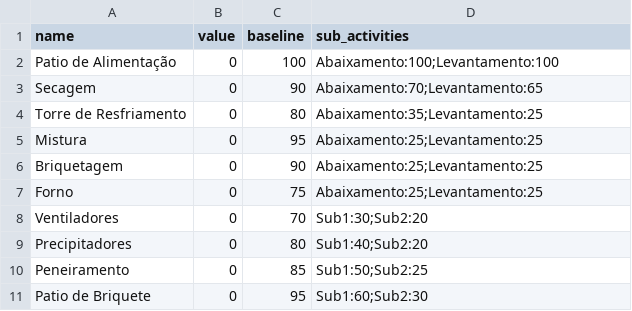
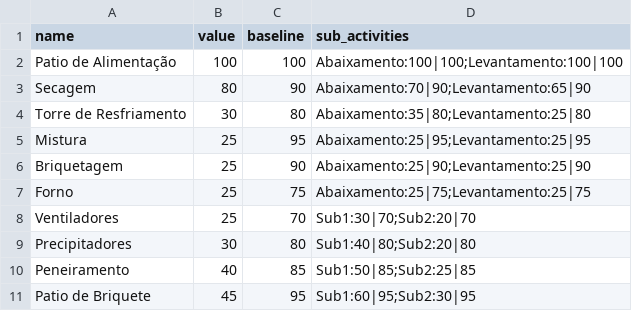
Before and after one commit to Lucas-dev98/Evolu-oParadaFria3, a CSV file: templates/frentes.csv, drawn as a sheet.

```diff
--- a/templates/frentes.csv
+++ b/templates/frentes.csv
@@ -1,11 +1,11 @@
 name,value,baseline,sub_activities
-Patio de Alimentação,0,100,Abaixamento:100;Levantamento:100
-Secagem,0,90,Abaixamento:70;Levantamento:65
-Torre de Resfriamento,0,80,Abaixamento:35;Levantamento:25
-Mistura,0,95,Abaixamento:25;Levantamento:25
-Briquetagem,0,90,Abaixamento:25;Levantamento:25
-Forno,0,75,Abaixamento:25;Levantamento:25
-Ventiladores,0,70,Sub1:30;Sub2:20
-Precipitadores,0,80,Sub1:40;Sub2:20
-Peneiramento,0,85,Sub1:50;Sub2:25
-Patio de Briquete,0,95,Sub1:60;Sub2:30
+Patio de Alimentação,100,100,Abaixamento:100|100;Levantamento:100|100
+Secagem,80,90,Abaixamento:70|90;Levantamento:65|90
+Torre de Resfriamento,30,80,Abaixamento:35|80;Levantamento:25|80
+Mistura,25,95,Abaixamento:25|95;Levantamento:25|95
+Briquetagem,25,90,Abaixamento:25|90;Levantamento:25|90
+Forno,25,75,Abaixamento:25|75;Levantamento:25|75
+Ventiladores,25,70,Sub1:30|70;Sub2:20|70
+Precipitadores,30,80,Sub1:40|80;Sub2:20|80
+Peneiramento,40,85,Sub1:50|85;Sub2:25|85
+Patio de Briquete,45,95,Sub1:60|95;Sub2:30|95
```
Also changed, not shown: 2 other files.
